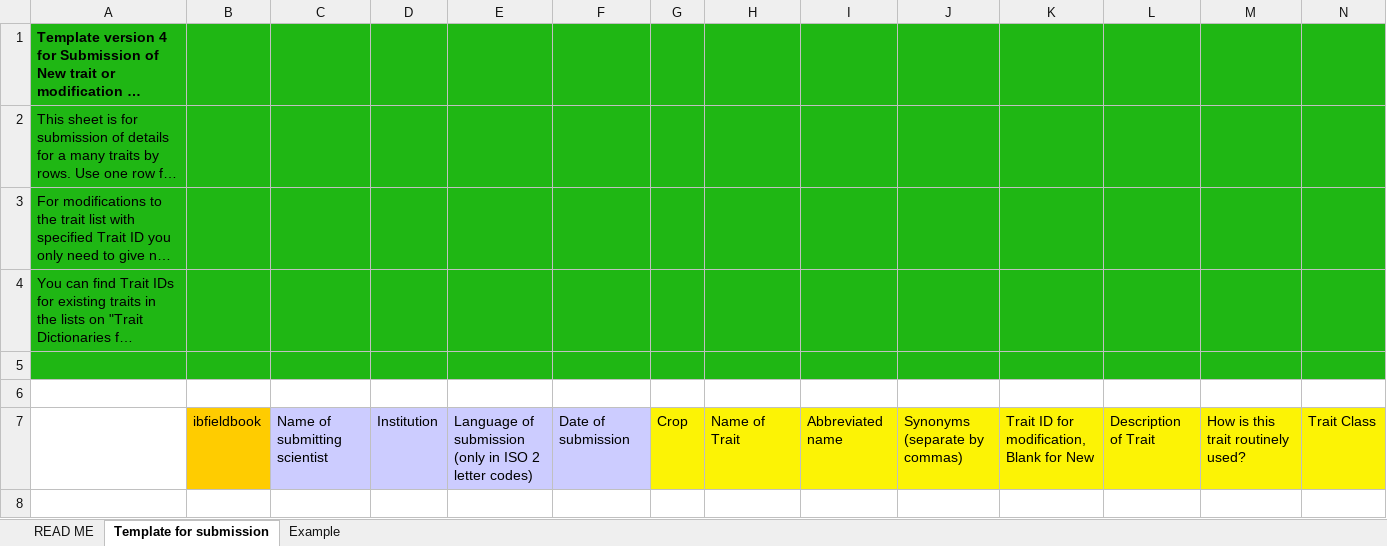
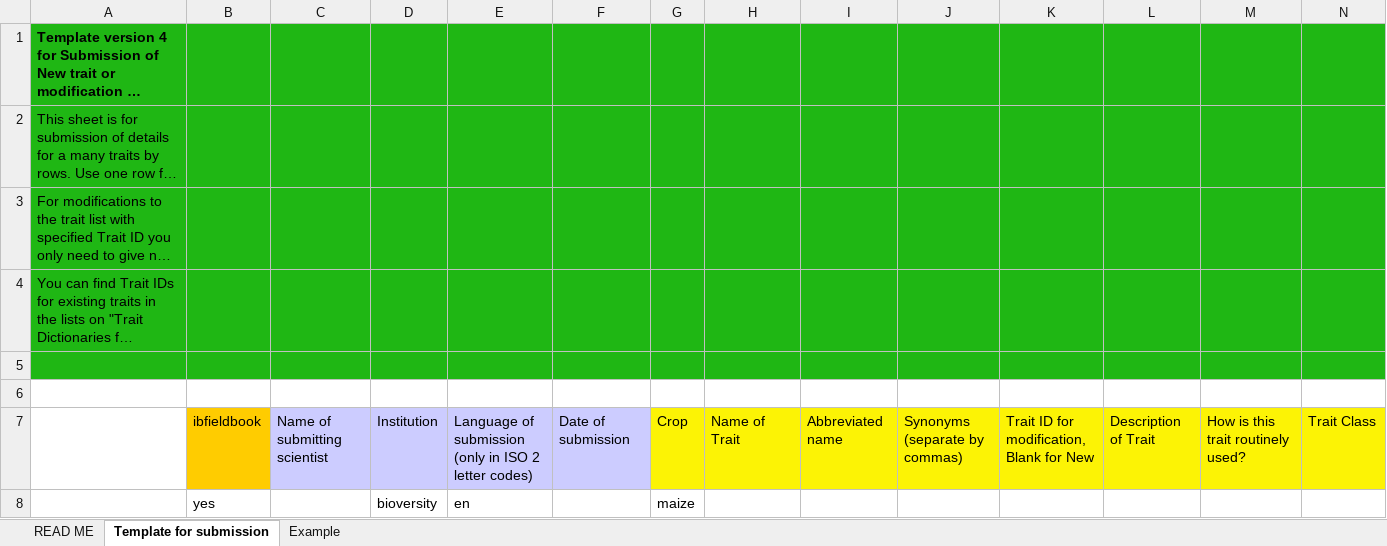
Before and after one commit to marieALaporte/TraitExcel, an Excel workbook: TraitTemplate_ver_4.xlsx, sheet Template for submission, drawn as a sheet; only a part is shown; long unchanged cells end in …; values as stored, in another font and other column widths than the file's, no borders; rows hold the shown columns only; the diff names each change by its address in the sheet, - before the commit and + after, or states it on an @@ line.

Commit message:
modif xlsx

```diff
--- a/TraitTemplate_ver_4.xlsx (sheet Template for submission)
+++ b/TraitTemplate_ver_4.xlsx (sheet Template for submission)
+row 8:  | yes |  | bioversity | en |  | maize
```
